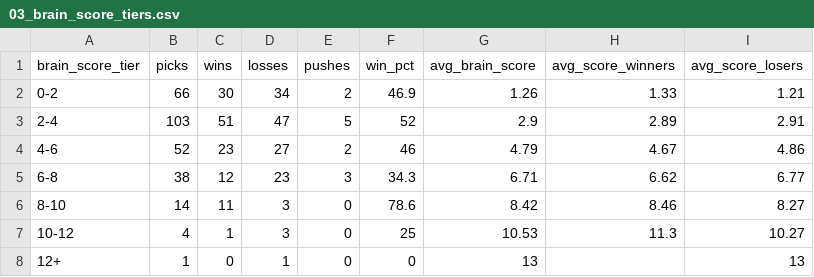
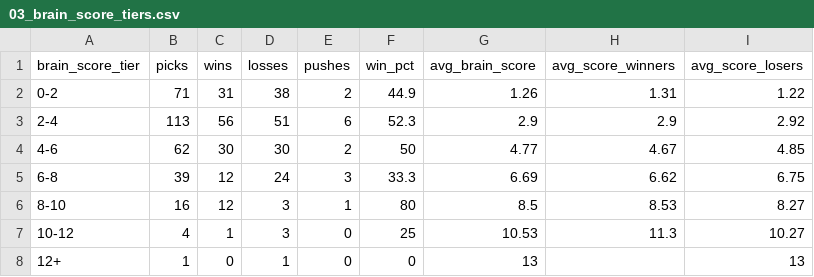
Before and after one commit to CameronBroussard6/cbb-site, a CSV file: data/03_brain_score_tiers.csv, drawn as a sheet.

```diff
--- a/data/03_brain_score_tiers.csv
+++ b/data/03_brain_score_tiers.csv
@@ -1,7 +1,7 @@
 brain_score_tier,picks,wins,losses,pushes,win_pct,avg_brain_score,avg_score_winners,avg_score_losers
-0-2,66,30,34,2,46.9,1.26,1.33,1.21
-2-4,103,51,47,5,52,2.9,2.89,2.91
-4-6,52,23,27,2,46,4.79,4.67,4.86
-6-8,38,12,23,3,34.3,6.71,6.62,6.77
-8-10,14,11,3,0,78.6,8.42,8.46,8.27
+0-2,71,31,38,2,44.9,1.26,1.31,1.22
+2-4,113,56,51,6,52.3,2.9,2.9,2.92
+4-6,62,30,30,2,50,4.77,4.67,4.85
+6-8,39,12,24,3,33.3,6.69,6.62,6.75
+8-10,16,12,3,1,80,8.5,8.53,8.27
 10-12,4,1,3,0,25,10.53,11.3,10.27
```
Also changed, not shown: data/02_top_n_per_day.csv, data/09_agreement_profile.csv, 20 other files.
